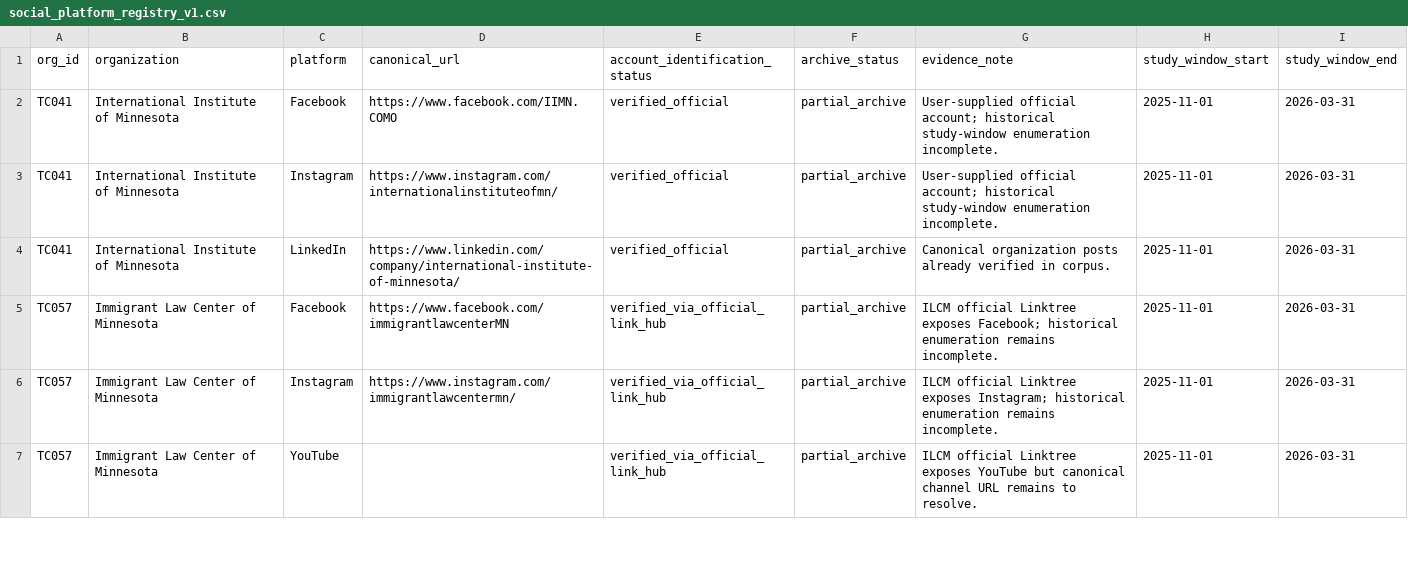
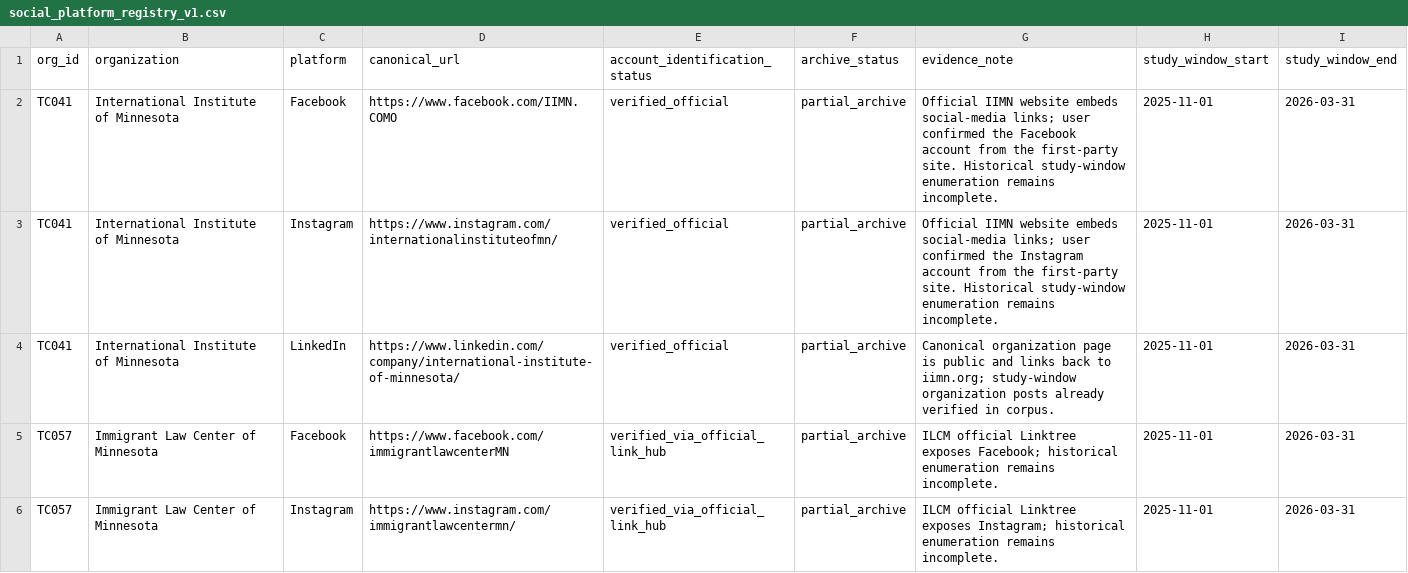
Before and after one commit to Endalk-Chala/mn-immigration-nonprofit-communication, a CSV file: research_workspace/03_platform_registry/social_platform_registry_v1.csv, drawn as a sheet; only a part is shown; the shorter side is filled out with more unchanged rows.

Commit message:
Upgrade IIMN social account evidence to first-party website verification

```diff
--- a/research_workspace/03_platform_registry/social_platform_registry_v1.csv
+++ b/research_workspace/03_platform_registry/social_platform_registry_v1.csv
@@ -1,5 +1,5 @@
 org_id,organization,platform,canonical_url,account_identification_status,archive_status,evidence_note,study_window_start,study_window_end
-TC041,International Institute of Minnesota,Facebook,https://www.facebook.com/IIMN.COMO,verified_official,partial_archive,"User-supplied official account; historical study-window enumeration incomplete.",2025-11-01,2026-03-31
-TC041,International Institute of Minnesota,Instagram,https://www.instagram.com/internationalinstituteofmn/,verified_official,partial_archive,"User-supplied official account; historical study-window enumeration incomplete.",2025-11-01,2026-03-31
-TC041,International Institute of Minnesota,LinkedIn,https://www.linkedin.com/company/international-institute-of-minnesota/,verified_official,partial_archive,"Canonical organization posts already verified in corpus.",2025-11-01,2026-03-31
+TC041,International Institute of Minnesota,Facebook,https://www.facebook.com/IIMN.COMO,verified_official,partial_archive,"Official IIMN website embeds social-media links; user confirmed the Facebook account from the first-party site. Historical study-window enumeration remains incomplete.",2025-11-01,2026-03-31
+TC041,International Institute of Minnesota,Instagram,https://www.instagram.com/internationalinstituteofmn/,verified_official,partial_archive,"Official IIMN website embeds social-media links; user confirmed the Instagram account from the first-party site. Historical study-window enumeration remains incomplete.",2025-11-01,2026-03-31
+TC041,International Institute of Minnesota,LinkedIn,https://www.linkedin.com/company/international-institute-of-minnesota/,verified_official,partial_archive,"Canonical organization page is public and links back to iimn.org; study-window organization posts already verified in corpus.",2025-11-01,2026-03-31
 TC057,Immigrant Law Center of Minnesota,Facebook,https://www.facebook.com/immigrantlawcenterMN,verified_via_official_link_hub,partial_archive,"ILCM official Linktree exposes Facebook; historical enumeration remains incomplete.",2025-11-01,2026-03-31
```
